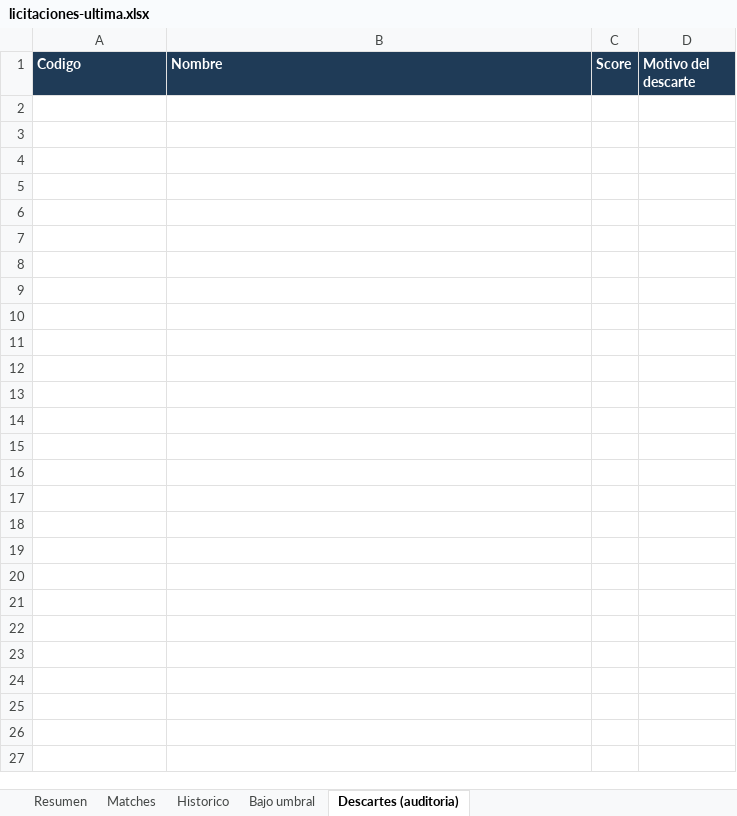
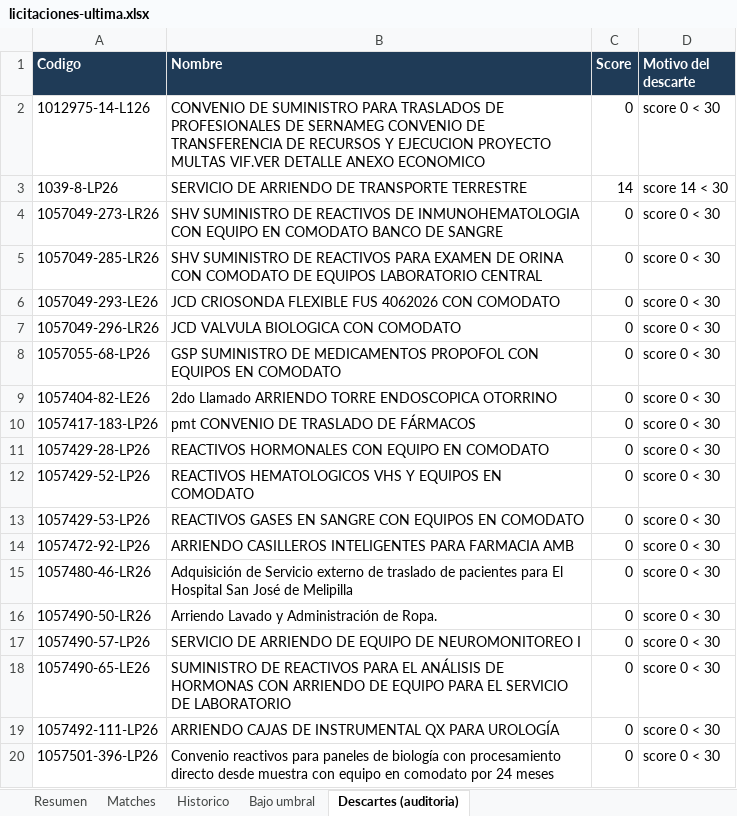
Before and after one commit to Strolj-Oderlink/radar-licitaciones, an Excel workbook: docs/licitaciones-ultima.xlsx, sheet Descartes (auditoria), drawn as a sheet; only a part is shown; values as stored, in another font and other column widths than the file's, no borders; the diff covers the shown part only; the diff names each change by its address in the sheet, - before the commit and + after, or states it on an @@ line.

```diff
--- a/docs/licitaciones-ultima.xlsx (sheet Descartes (auditoria))
+++ b/docs/licitaciones-ultima.xlsx (sheet Descartes (auditoria))
+row 2: 1012975-14-L126 | CONVENIO DE SUMINISTRO PARA TRASLADOS DE PROFESIONALES DE SERNAMEG CONVENIO DE TRANSFERENCIA DE RECURSOS Y EJECUCION PROYECTO MULTAS VIF.VER DETALLE ANEXO ECONOMICO | 0 | score 0 < 30
+row 3: 1039-8-LP26 | SERVICIO DE ARRIENDO DE TRANSPORTE TERRESTRE | 14 | score 14 < 30
+row 4: 1057049-273-LR26 | SHV SUMINISTRO DE REACTIVOS DE INMUNOHEMATOLOGIA CON EQUIPO EN COMODATO BANCO DE SANGRE | 0 | score 0 < 30
+row 5: 1057049-285-LR26 | SHV SUMINISTRO DE REACTIVOS PARA EXAMEN DE ORINA CON COMODATO DE EQUIPOS LABORATORIO CENTRAL | 0 | score 0 < 30
+row 6: 1057049-293-LE26 | JCD CRIOSONDA FLEXIBLE FUS 4062026 CON COMODATO | 0 | score 0 < 30
+row 7: 1057049-296-LR26 | JCD VALVULA BIOLOGICA CON COMODATO | 0 | score 0 < 30
+row 8: 1057055-68-LP26 | GSP SUMINISTRO DE MEDICAMENTOS PROPOFOL CON EQUIPOS EN COMODATO | 0 | score 0 < 30
+row 9: 1057404-82-LE26 | 2do Llamado ARRIENDO TORRE ENDOSCOPICA OTORRINO | 0 | score 0 < 30
+row 10: 1057417-183-LP26 | pmt CONVENIO DE TRASLADO DE FÁRMACOS | 0 | score 0 < 30
+row 11: 1057429-28-LP26 | REACTIVOS HORMONALES CON EQUIPO EN COMODATO | 0 | score 0 < 30
+row 12: 1057429-52-LP26 | REACTIVOS HEMATOLOGICOS VHS Y EQUIPOS EN COMODATO | 0 | score 0 < 30
+row 13: 1057429-53-LP26 | REACTIVOS GASES EN SANGRE CON EQUIPOS EN COMODATO | 0 | score 0 < 30
+row 14: 1057472-92-LP26 | ARRIENDO CASILLEROS INTELIGENTES PARA FARMACIA AMB | 0 | score 0 < 30
+row 15: 1057480-46-LR26 | Adquisición de Servicio externo de traslado de pacientes para El Hospital San José de Melipilla | 0 | score 0 < 30
+row 16: 1057490-50-LR26 | Arriendo Lavado y Administración de Ropa. | 0 | score 0 < 30
+row 17: 1057490-57-LP26 | SERVICIO DE ARRIENDO DE EQUIPO DE NEUROMONITOREO I | 0 | score 0 < 30
+row 18: 1057490-65-LE26 | SUMINISTRO DE REACTIVOS PARA EL ANÁLISIS DE HORMONAS CON ARRIENDO DE EQUIPO PARA EL SERVICIO DE LABORATORIO | 0 | score 0 < 30
+row 19: 1057492-111-LP26 | ARRIENDO CAJAS DE INSTRUMENTAL QX PARA UROLOGÍA | 0 | score 0 < 30
+row 20: 1057501-396-LP26 | Convenio reactivos para paneles de biología con procesamiento directo desde muestra con equipo en comodato por 24 meses | 0 | score 0 < 30
```
Also changed, not shown: 303 added rows elsewhere in this sheet, sheet Matches, sheet Historico, sheet Bajo umbral, sheet Resumen, 10 other files.
